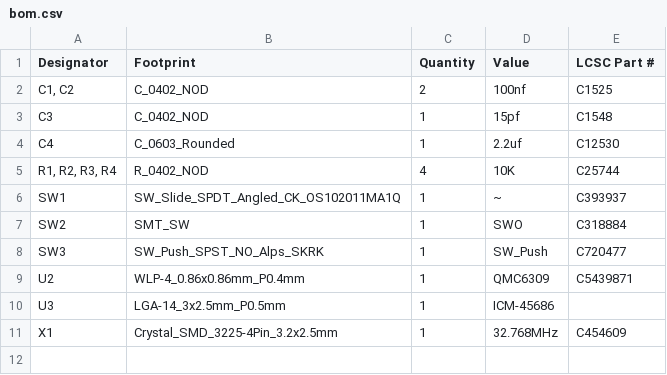
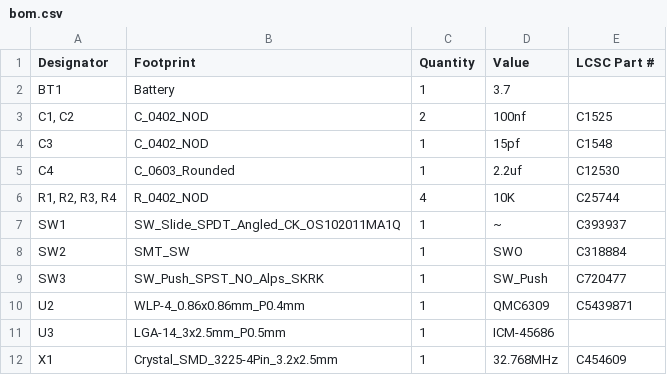
Before and after one commit to LimeProgramming/NLIME_Slimes, a CSV file: KICAD Files/production/bom.csv, drawn as a sheet; the diff names each change by its address in the sheet, - before the commit and + after, or states it on an @@ line.

```diff
--- a/KICAD Files/production/bom.csv
+++ b/KICAD Files/production/bom.csv
+row 2: BT1 | Battery | 1 | 3.7
```
Also changed, not shown: KICAD Files/production/positions.csv, 2 other files.
